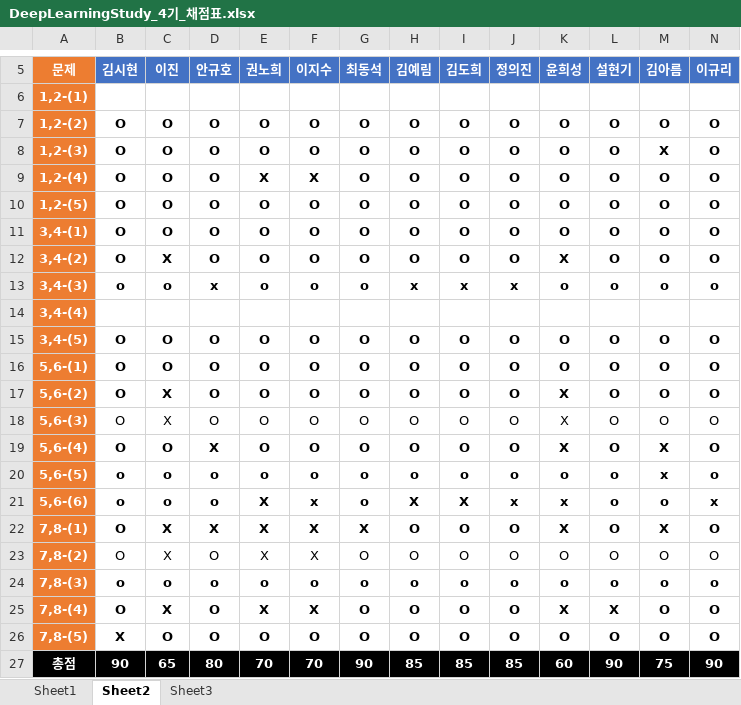
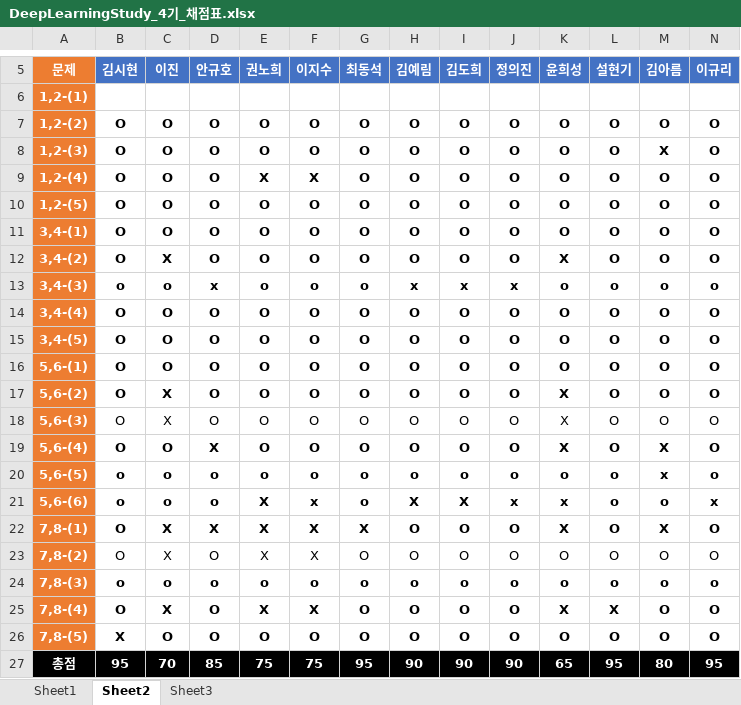
Before and after one commit to longBright/2022_DeepLearningStudy, an Excel workbook: 02_Test_Data/DeepLearningStudy_4기_채점표.xlsx, sheet Sheet2, drawn as a sheet; only a part is shown, gaps mark what is left out; values as stored, in another font and other column widths than the file's, no borders; removed rows and columns are numbered as before the commit, all else as after; rows hold the shown columns only; the diff names each change by its address in the sheet, - before the commit and + after, or states it on an @@ line.

Commit message:
22.01.24 jej

```diff
--- a/02_Test_Data/DeepLearningStudy_4기_채점표.xlsx (sheet Sheet2)
+++ b/02_Test_Data/DeepLearningStudy_4기_채점표.xlsx (sheet Sheet2)
-row 14: 3,4-(4)
+row 14: 3,4-(4) | O | O | O | O | O | O | O | O | O | O | O | O | O
-row 27: 총점 | 90 | 65 | 80 | 70 | 70 | 90 | 85 | 85 | 85 | 60 | 90 | 75 | 90
+row 27: 총점 | 95 | 70 | 85 | 75 | 75 | 95 | 90 | 90 | 90 | 65 | 95 | 80 | 95
```
